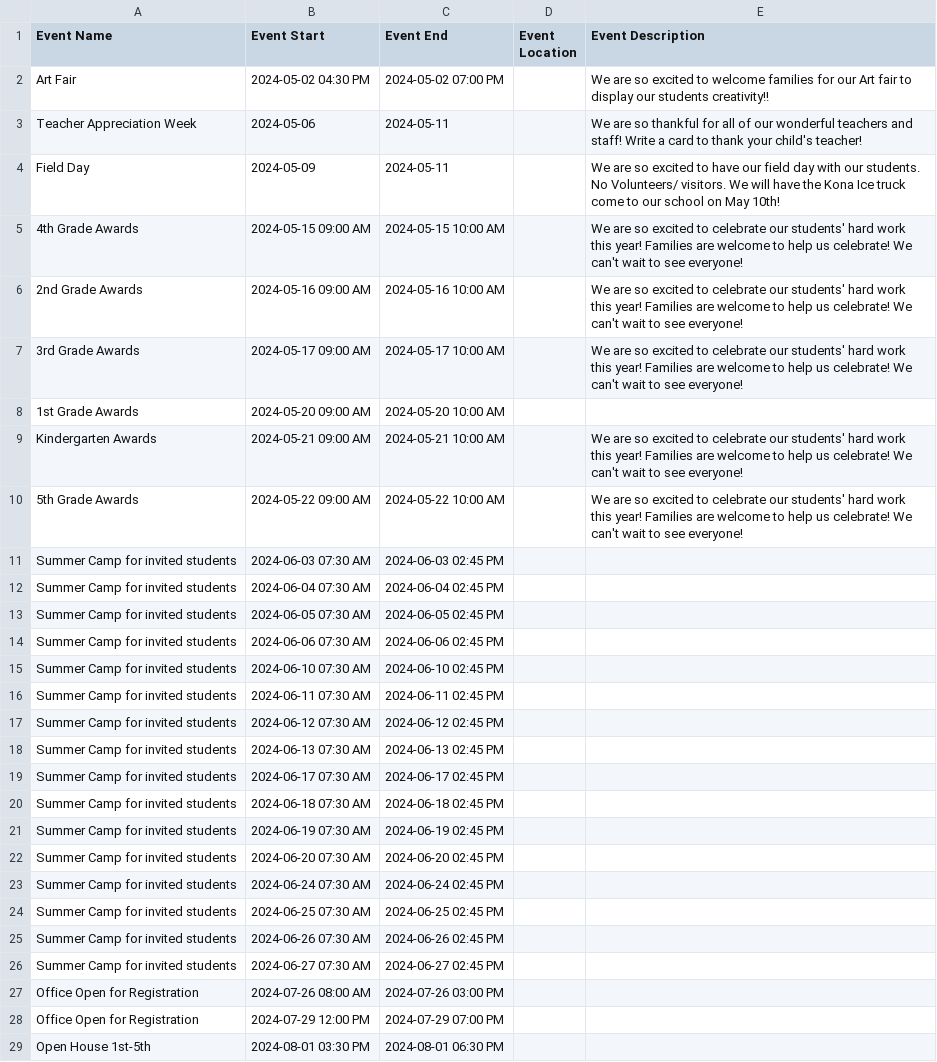
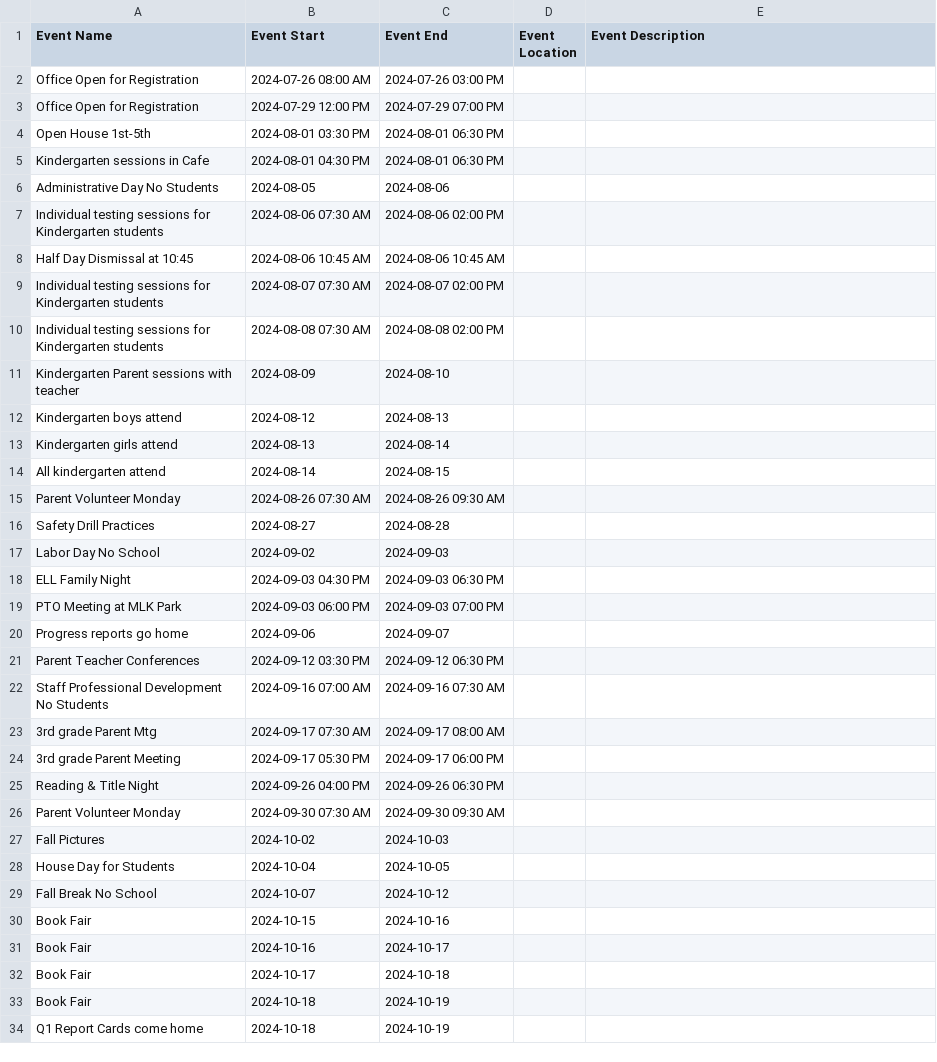
Before and after one commit to RCSTN-Webmaster/Nutrition-Menus, a CSV file: Crestview Elementary Academic Calendar.csv, drawn as a sheet; only a part is shown; the shorter side is filled out with more unchanged rows; the diff names each change by its address in the sheet, - before the commit and + after, or states it on an @@ line.

```diff
--- a/Crestview Elementary Academic Calendar.csv
+++ b/Crestview Elementary Academic Calendar.csv
-row 2: Art Fair | 2024-05-02 04:30 PM | 2024-05-02 07:00 PM |  | We are so excited to welcome families for our Art fair to display our students creativity!!
-row 3: Teacher Appreciation Week | 2024-05-06 | 2024-05-11 |  | We are so thankful for all of our wonderful teachers and staff! Write a card to thank your child's teacher!
-row 4: Field Day | 2024-05-09 | 2024-05-11 |  | We are so excited to have our field day with our students. No Volunteers/ visitors. We will have the Kona Ice truck come to our school on May 10th!
-row 5: 4th Grade Awards | 2024-05-15 09:00 AM | 2024-05-15 10:00 AM |  | We are so excited to celebrate our students' hard work this year! Families are welcome to help us celebrate! We can't wait to see everyone!
-row 6: 2nd Grade Awards | 2024-05-16 09:00 AM | 2024-05-16 10:00 AM |  | We are so excited to celebrate our students' hard work this year! Families are welcome to help us celebrate! We can't wait to see everyone!
-row 7: 3rd Grade Awards | 2024-05-17 09:00 AM | 2024-05-17 10:00 AM |  | We are so excited to celebrate our students' hard work this year! Families are welcome to help us celebrate! We can't wait to see everyone!
-row 8: 1st Grade Awards | 2024-05-20 09:00 AM | 2024-05-20 10:00 AM
-row 9: Kindergarten Awards | 2024-05-21 09:00 AM | 2024-05-21 10:00 AM |  | We are so excited to celebrate our students' hard work this year! Families are welcome to help us celebrate! We can't wait to see everyone!
-row 10: 5th Grade Awards | 2024-05-22 09:00 AM | 2024-05-22 10:00 AM |  | We are so excited to celebrate our students' hard work this year! Families are welcome to help us celebrate! We can't wait to see everyone!
-row 11: Summer Camp for invited students | 2024-06-03 07:30 AM | 2024-06-03 02:45 PM
-row 12: Summer Camp for invited students | 2024-06-04 07:30 AM | 2024-06-04 02:45 PM
-row 13: Summer Camp for invited students | 2024-06-05 07:30 AM | 2024-06-05 02:45 PM
-row 14: Summer Camp for invited students | 2024-06-06 07:30 AM | 2024-06-06 02:45 PM
-row 15: Summer Camp for invited students | 2024-06-10 07:30 AM | 2024-06-10 02:45 PM
-row 16: Summer Camp for invited students | 2024-06-11 07:30 AM | 2024-06-11 02:45 PM
-row 17: Summer Camp for invited students | 2024-06-12 07:30 AM | 2024-06-12 02:45 PM
-row 18: Summer Camp for invited students | 2024-06-13 07:30 AM | 2024-06-13 02:45 PM
-row 19: Summer Camp for invited students | 2024-06-17 07:30 AM | 2024-06-17 02:45 PM
-row 20: Summer Camp for invited students | 2024-06-18 07:30 AM | 2024-06-18 02:45 PM
-row 21: Summer Camp for invited students | 2024-06-19 07:30 AM | 2024-06-19 02:45 PM
-row 22: Summer Camp for invited students | 2024-06-20 07:30 AM | 2024-06-20 02:45 PM
-row 23: Summer Camp for invited students | 2024-06-24 07:30 AM | 2024-06-24 02:45 PM
-row 24: Summer Camp for invited students | 2024-06-25 07:30 AM | 2024-06-25 02:45 PM
-row 25: Summer Camp for invited students | 2024-06-26 07:30 AM | 2024-06-26 02:45 PM
-row 26: Summer Camp for invited students | 2024-06-27 07:30 AM | 2024-06-27 02:45 PM
```
Also changed, not shown: Bransford Early Learning School.csv, Cheatham Park Academic Calendar.csv, 15 other files.
